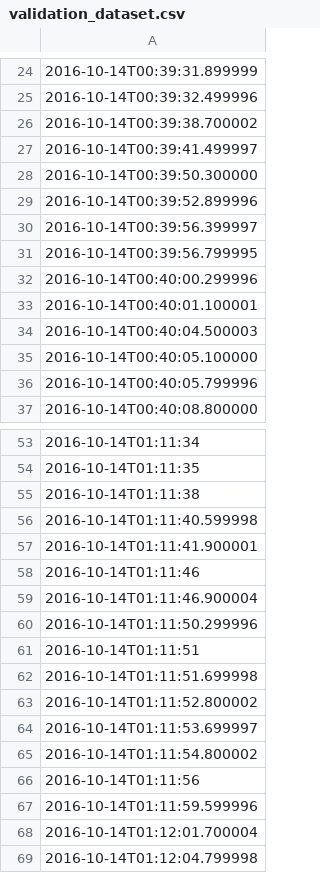
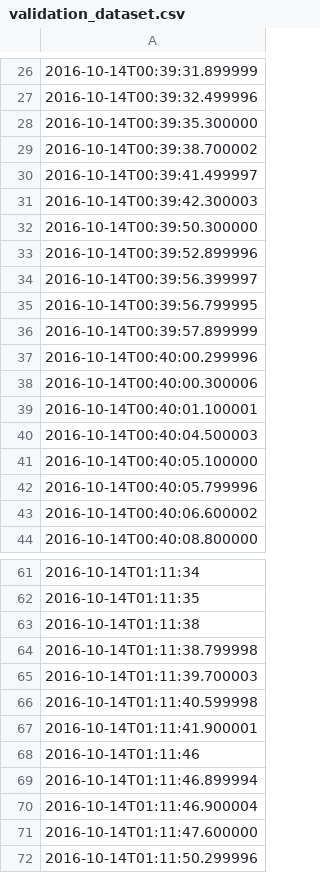
Before and after one commit to mshumko/ac6_microburst_scale_sizes, a CSV file: validation/validation_dataset.csv, drawn as a sheet; only a part is shown, gaps mark what is left out; the shorter side is filled out with more unchanged rows; the diff covers the shown part only.

```diff
--- a/validation/validation_dataset.csv
+++ b/validation/validation_dataset.csv
@@ -25,4 +27,6 @@
 2016-10-14T00:39:32.499996
+2016-10-14T00:39:35.300000
 2016-10-14T00:39:38.700002
 2016-10-14T00:39:41.499997
+2016-10-14T00:39:42.300003
 2016-10-14T00:39:50.300000
@@ -31,3 +35,5 @@
 2016-10-14T00:39:56.799995
+2016-10-14T00:39:57.899999
 2016-10-14T00:40:00.299996
+2016-10-14T00:40:00.300006
 2016-10-14T00:40:01.100001
@@ -36,2 +42,3 @@
 2016-10-14T00:40:05.799996
+2016-10-14T00:40:06.600002
 2016-10-14T00:40:08.800000
@@ -55,2 +63,4 @@
 2016-10-14T01:11:38
+2016-10-14T01:11:38.799998
+2016-10-14T01:11:39.700003
 2016-10-14T01:11:40.599998
@@ -58,3 +68,5 @@
 2016-10-14T01:11:46
+2016-10-14T01:11:46.899994
 2016-10-14T01:11:46.900004
+2016-10-14T01:11:47.600000
 2016-10-14T01:11:50.299996
```
Also changed, not shown: 4 added rows elsewhere in this file, 1 other file.
